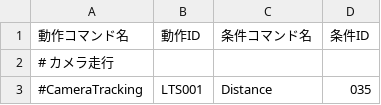
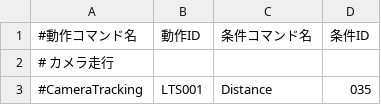
Before and after one commit to KatLab-MiyazakiUniv/etrobocon2026, a CSV file: datafiles/commands/Area/LineTraceLeft.csv, drawn as a sheet; only a part is shown.

```diff
--- a/datafiles/commands/Area/LineTraceLeft.csv
+++ b/datafiles/commands/Area/LineTraceLeft.csv
@@ -1,2 +1,2 @@
-動作コマンド名,動作ID,条件コマンド名,条件ID
+#動作コマンド名,動作ID,条件コマンド名,条件ID
 # カメラ走行
```
Also changed, not shown: datafiles/commands/Motions/CameraTracking.csv.
